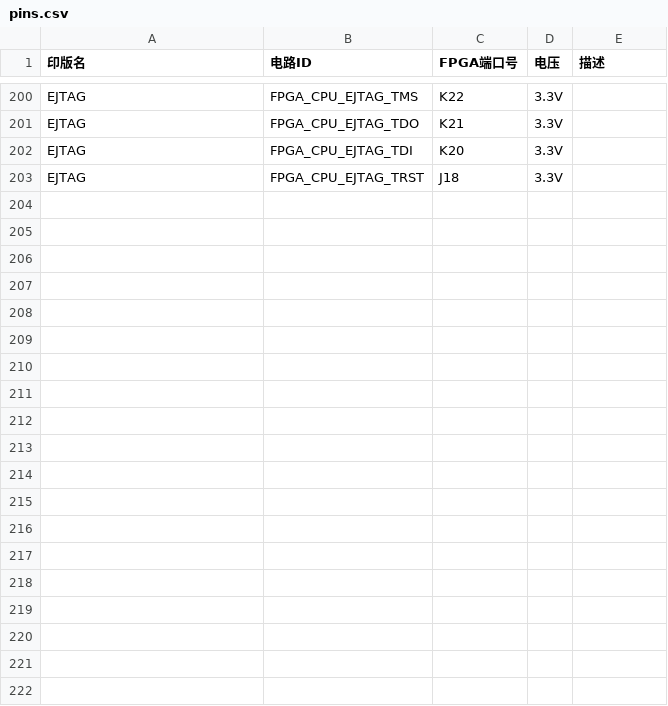
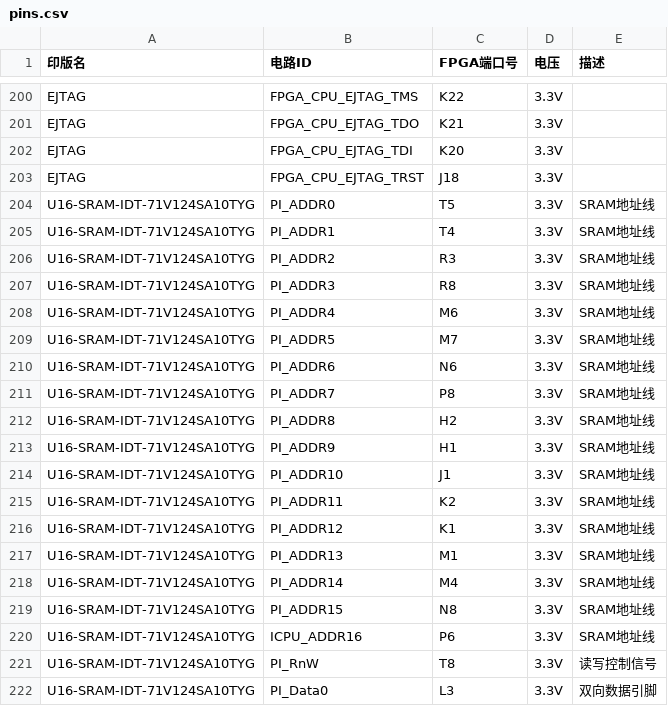
Before and after one commit to Degeneracy-Evil/cpu-designers, a CSV file: Reference/pins.csv, drawn as a sheet; only a part is shown, gaps mark what is left out; the diff covers the shown part only.

```diff
--- a/Reference/pins.csv
+++ b/Reference/pins.csv
@@ -203 +203,20 @@ EJTAG,FPGA_CPU_EJTAG_TDI,K20,3.3V,
 EJTAG,FPGA_CPU_EJTAG_TRST,J18,3.3V,
+U16-SRAM-IDT-71V124SA10TYG,PI_ADDR0,T5,3.3V,SRAM地址线
+U16-SRAM-IDT-71V124SA10TYG,PI_ADDR1,T4,3.3V,SRAM地址线
+U16-SRAM-IDT-71V124SA10TYG,PI_ADDR2,R3,3.3V,SRAM地址线
+U16-SRAM-IDT-71V124SA10TYG,PI_ADDR3,R8,3.3V,SRAM地址线
+U16-SRAM-IDT-71V124SA10TYG,PI_ADDR4,M6,3.3V,SRAM地址线
+U16-SRAM-IDT-71V124SA10TYG,PI_ADDR5,M7,3.3V,SRAM地址线
+U16-SRAM-IDT-71V124SA10TYG,PI_ADDR6,N6,3.3V,SRAM地址线
+U16-SRAM-IDT-71V124SA10TYG,PI_ADDR7,P8,3.3V,SRAM地址线
+U16-SRAM-IDT-71V124SA10TYG,PI_ADDR8,H2,3.3V,SRAM地址线
+U16-SRAM-IDT-71V124SA10TYG,PI_ADDR9,H1,3.3V,SRAM地址线
+U16-SRAM-IDT-71V124SA10TYG,PI_ADDR10,J1,3.3V,SRAM地址线
+U16-SRAM-IDT-71V124SA10TYG,PI_ADDR11,K2,3.3V,SRAM地址线
+U16-SRAM-IDT-71V124SA10TYG,PI_ADDR12,K1,3.3V,SRAM地址线
+U16-SRAM-IDT-71V124SA10TYG,PI_ADDR13,M1,3.3V,SRAM地址线
+U16-SRAM-IDT-71V124SA10TYG,PI_ADDR14,M4,3.3V,SRAM地址线
+U16-SRAM-IDT-71V124SA10TYG,PI_ADDR15,N8,3.3V,SRAM地址线
+U16-SRAM-IDT-71V124SA10TYG,ICPU_ADDR16,P6,3.3V,SRAM地址线
+U16-SRAM-IDT-71V124SA10TYG,PI_RnW,T8,3.3V,读写控制信号
+U16-SRAM-IDT-71V124SA10TYG,PI_Data0,L3,3.3V,双向数据引脚
```
Also changed, not shown: 9 added rows elsewhere in this file, 7 other files.
